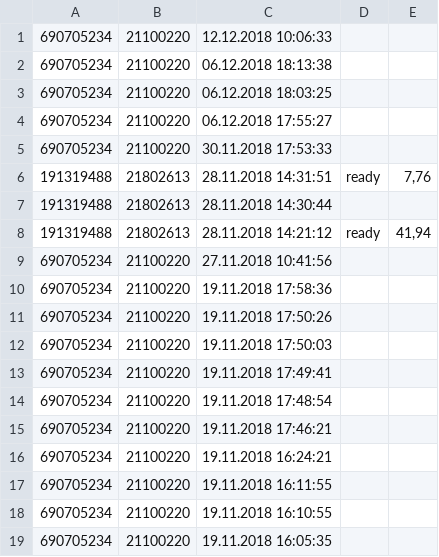
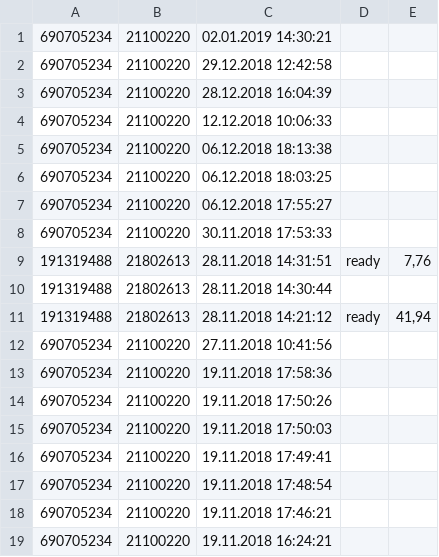
Before and after one commit to dulikmixail/Kasbi, a CSV file: XML/new_repair.csv, drawn as a sheet.

Commit message:
Added data base connector for services

```diff
--- a/XML/new_repair.csv
+++ b/XML/new_repair.csv
@@ -1 +1,4 @@
+690705234;21100220;02.01.2019 14:30:21
+690705234;21100220;29.12.2018 12:42:58
+690705234;21100220;28.12.2018 16:04:39
 690705234;21100220;12.12.2018 10:06:33
@@ -16,4 +19 @@
 690705234;21100220;19.11.2018 16:24:21
-690705234;21100220;19.11.2018 16:11:55
-690705234;21100220;19.11.2018 16:10:55
-690705234;21100220;19.11.2018 16:05:35
```
Also changed, not shown: 13 other files.
